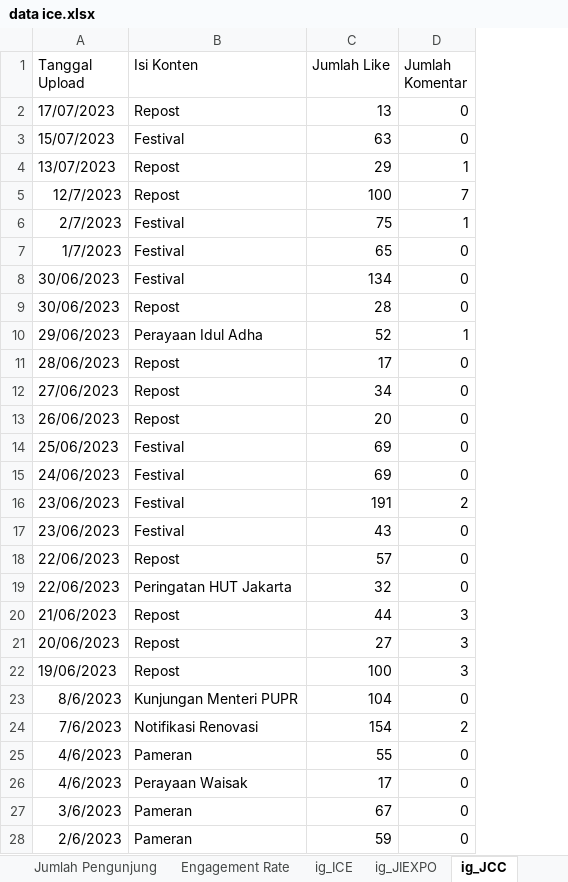
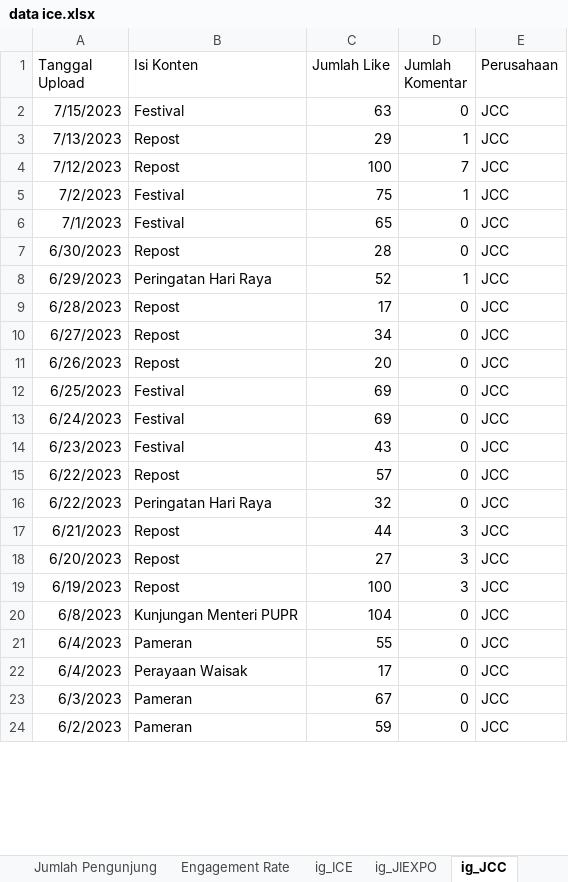
Before and after one commit to agatha-chrisantya/ice, an Excel workbook: data ice.xlsx, sheet ig_JCC, drawn as a sheet; only a part is shown; values as stored, in another font and other column widths than the file's, no borders; removed rows and columns are numbered as before the commit, all else as after; the diff covers the shown part only; the diff names each change by its address in the sheet, - before the commit and + after, or states it on an @@ line.

Commit message:
Add files via upload

```diff
--- a/data ice.xlsx (sheet ig_JCC)
+++ b/data ice.xlsx (sheet ig_JCC)
+column E (Perusahaan), rows 2-24: all JCC
-row 2: 17/07/2023 | Repost | 13 | 0
-A2 (Tanggal Upload): 15/07/2023
+A2 (Tanggal Upload): 7/15/2023
-A3 (Tanggal Upload): 13/07/2023
+A3 (Tanggal Upload): 7/13/2023
-A4 (Tanggal Upload): 12/7/2023
+A4 (Tanggal Upload): 7/12/2023
-A5 (Tanggal Upload): 2/7/2023
+A5 (Tanggal Upload): 7/2/2023
-A6 (Tanggal Upload): 1/7/2023
+A6 (Tanggal Upload): 7/1/2023
-row 8: 30/06/2023 | Festival | 134 | 0
-A7 (Tanggal Upload): 30/06/2023
+A7 (Tanggal Upload): 6/30/2023
-A8 (Tanggal Upload): 29/06/2023
+A8 (Tanggal Upload): 6/29/2023
-B8 (Isi Konten): Perayaan Idul Adha
+B8 (Isi Konten): Peringatan Hari Raya
-A9 (Tanggal Upload): 28/06/2023
+A9 (Tanggal Upload): 6/28/2023
-A10 (Tanggal Upload): 27/06/2023
+A10 (Tanggal Upload): 6/27/2023
-A11 (Tanggal Upload): 26/06/2023
+A11 (Tanggal Upload): 6/26/2023
-A12 (Tanggal Upload): 25/06/2023
+A12 (Tanggal Upload): 6/25/2023
-A13 (Tanggal Upload): 24/06/2023
+A13 (Tanggal Upload): 6/24/2023
-row 16: 23/06/2023 | Festival | 191 | 2
-A14 (Tanggal Upload): 23/06/2023
+A14 (Tanggal Upload): 6/23/2023
-A15:A16 (Tanggal Upload): 22/06/2023
+A15:A16 (Tanggal Upload): 6/22/2023
-B16 (Isi Konten): Peringatan HUT Jakarta
+B16 (Isi Konten): Peringatan Hari Raya
-A17 (Tanggal Upload): 21/06/2023
+A17 (Tanggal Upload): 6/21/2023
-A18 (Tanggal Upload): 20/06/2023
+A18 (Tanggal Upload): 6/20/2023
-A19 (Tanggal Upload): 19/06/2023
+A19 (Tanggal Upload): 6/19/2023
-A20 (Tanggal Upload): 8/6/2023
+A20 (Tanggal Upload): 6/8/2023
-row 24: 7/6/2023 | Notifikasi Renovasi | 154 | 2
-A21:A22 (Tanggal Upload): 4/6/2023
+A21:A22 (Tanggal Upload): 6/4/2023
-A23 (Tanggal Upload): 3/6/2023
+A23 (Tanggal Upload): 6/3/2023
-A24 (Tanggal Upload): 2/6/2023
+A24 (Tanggal Upload): 6/2/2023
```
Also changed, not shown: other rows of this sheet, sheet ig_JIEXPO, sheet ig_ICE.
